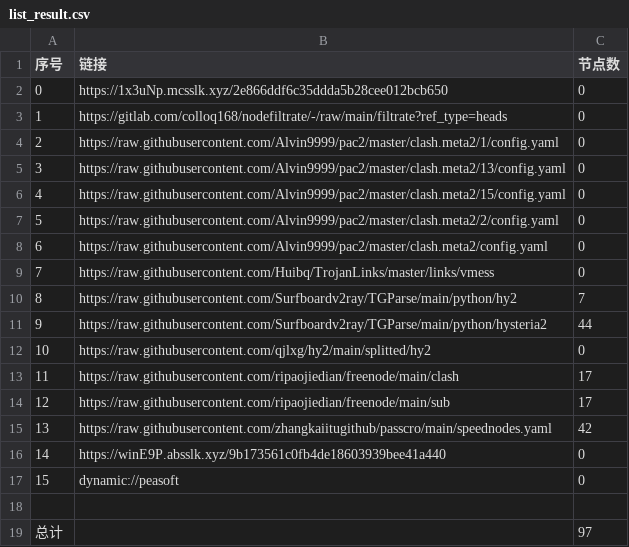
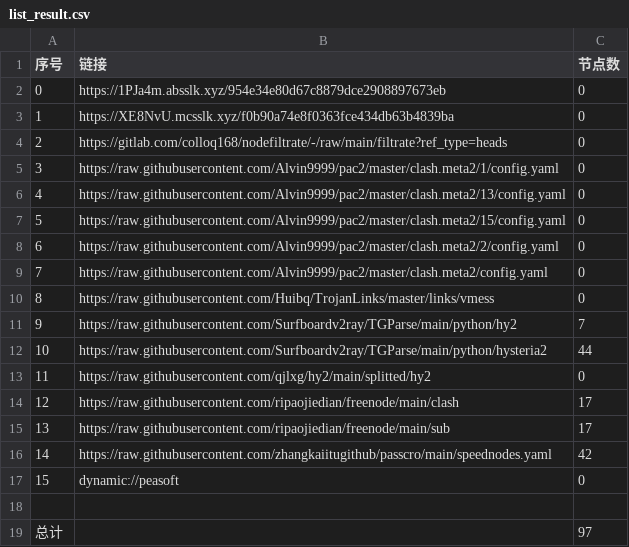
Before and after one commit to flyinghighly/NoMoreWalls, a CSV file: list_result.csv, drawn as a sheet; removed rows and columns are numbered as before the commit, all else as after; the diff names each change by its address in the sheet, - before the commit and + after, or states it on an @@ line.

```diff
--- a/list_result.csv
+++ b/list_result.csv
-B2 (链接): https://1x3uNp.mcsslk.xyz/2e866ddf6c35ddda5b28cee012bcb650
+B2 (链接): https://1PJa4m.absslk.xyz/954e34e80d67c8879dce2908897673eb
+row 3: 1 | https://XE8NvU.mcsslk.xyz/f0b90a74e8f0363fce434db63b4839ba | 0
@@ column A (序号) renumbered between rows 4 and 16 @@
-row 16: 14 | https://winE9P.absslk.xyz/9b173561c0fb4de18603939bee41a440 | 0
```
Also changed, not shown: 20 other files.
